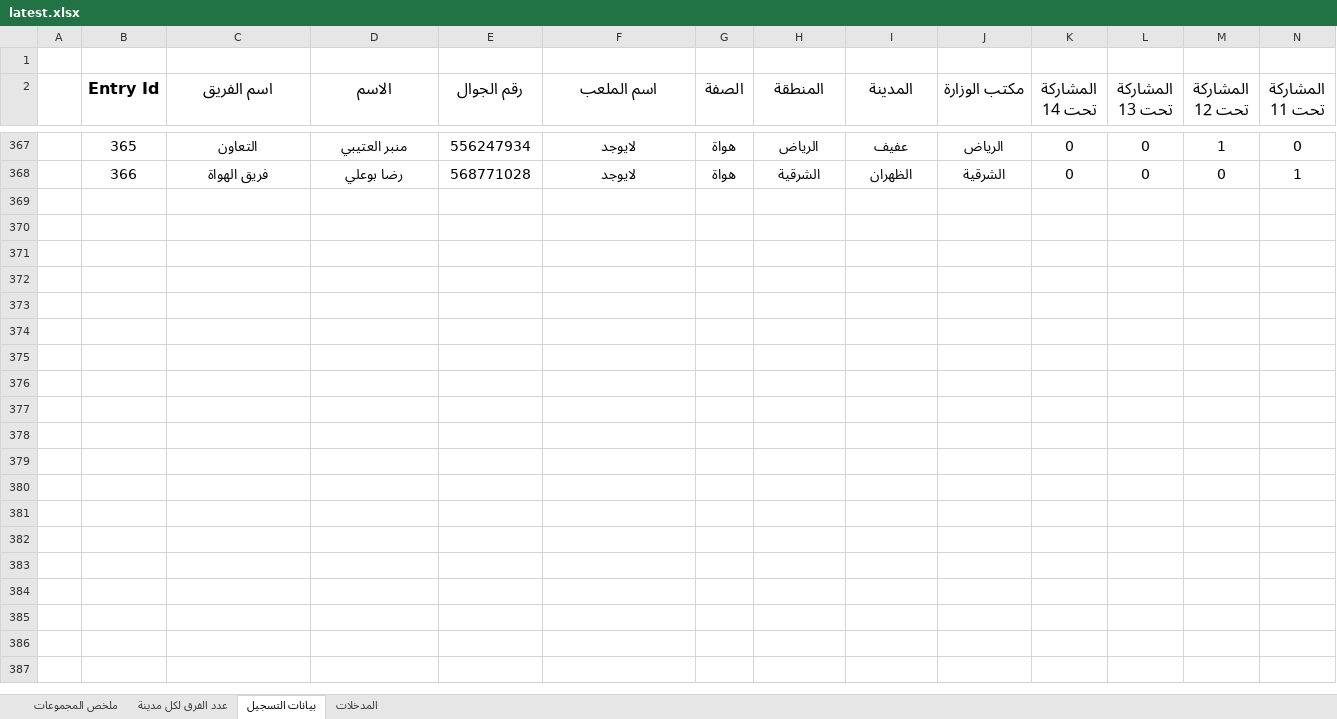
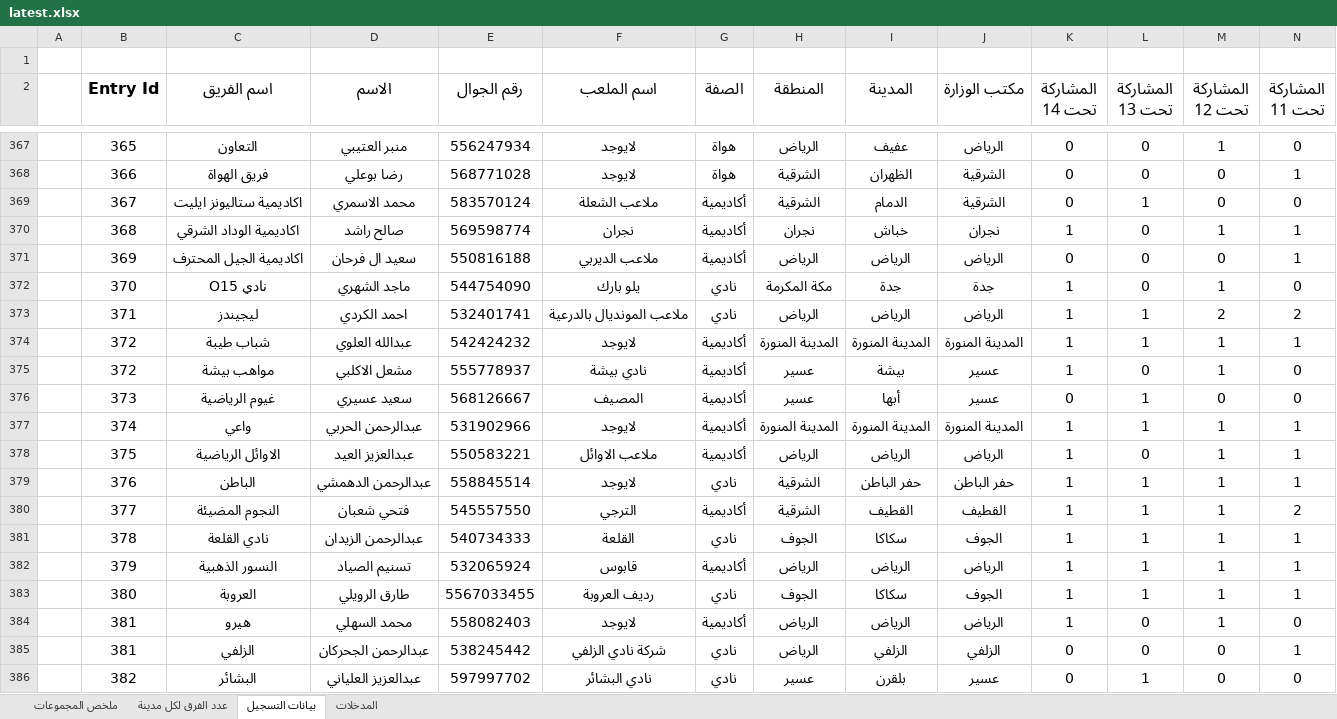
Before and after one commit to saff2026/clusters, an Excel workbook: cluster_analysis/latest.xlsx, sheet بيانات التسجيل, drawn as a sheet; only a part is shown, gaps mark what is left out; values as stored, in another font and other column widths than the file's, no borders; table styles not drawn; rows hold the shown columns only; the diff covers the shown part only; the diff names each change by its address in the sheet, - before the commit and + after, or states it on an @@ line.

```diff
--- a/cluster_analysis/latest.xlsx (sheet بيانات التسجيل)
+++ b/cluster_analysis/latest.xlsx (sheet بيانات التسجيل)
+row 369:  | 367 | اكاديمية ستاليونز ايليت | محمد الاسمري | 583570124 | ملاعب الشعلة | أكاديمية | الشرقية | الدمام | الشرقية | 0 | 1 | 0 | 0
+row 370:  | 368 | اكاديمية الوداد الشرقي | صالح راشد | 569598774 | نجران | أكاديمية | نجران | خباش | نجران | 1 | 0 | 1 | 1
+row 371:  | 369 | اكاديمية الجيل المحترف | سعيد ال فرحان | 550816188 | ملاعب الديربي | أكاديمية | الرياض | الرياض | الرياض | 0 | 0 | 0 | 1
+row 372:  | 370 | نادي O15 | ماجد الشهري | 544754090 | يلو بارك | نادي | مكة المكرمة | جدة | جدة | 1 | 0 | 1 | 0
+row 373:  | 371 | ليجيندز | احمد الكردي | 532401741 | ملاعب المونديال بالدرعية | نادي | الرياض | الرياض | الرياض | 1 | 1 | 2 | 2
+row 374:  | 372 | شباب طيبة | عبدالله العلوي | 542424232 | لايوجد | أكاديمية | المدينة المنورة | المدينة المنورة | المدينة المنورة | 1 | 1 | 1 | 1
+row 375:  | 372 | مواهب بيشة | مشعل الاكلبي | 555778937 | نادي بيشة | أكاديمية | عسير | بيشة | عسير | 1 | 0 | 1 | 0
+row 376:  | 373 | غيوم الرياضية | سعيد عسيري | 568126667 | المصيف | أكاديمية | عسير | أبها | عسير | 0 | 1 | 0 | 0
+row 377:  | 374 | واعي | عبدالرحمن الحربي | 531902966 | لايوجد | أكاديمية | المدينة المنورة | المدينة المنورة | المدينة المنورة | 1 | 1 | 1 | 1
+row 378:  | 375 | الاوائل الرياضية | عبدالعزيز العيد | 550583221 | ملاعب الاوائل | أكاديمية | الرياض | الرياض | الرياض | 1 | 0 | 1 | 1
+row 379:  | 376 | الباطن | عبدالرحمن الدهمشي | 558845514 | لايوجد | نادي | الشرقية | حفر الباطن | حفر الباطن | 1 | 1 | 1 | 1
+row 380:  | 377 | النجوم المضيئة | فتحي شعبان | 545557550 | الترجي | أكاديمية | الشرقية | القطيف | القطيف | 1 | 1 | 1 | 2
+row 381:  | 378 | نادي القلعة | عبدالرحمن الزيدان | 540734333 | القلعة | نادي | الجوف | سكاكا | الجوف | 1 | 1 | 1 | 1
+row 382:  | 379 | النسور الذهبية | تسنيم الصياد | 532065924 | قابوس | أكاديمية | الرياض | الرياض | الرياض | 1 | 1 | 1 | 1
+row 383:  | 380 | العروبة | طارق الرويلي | 5567033455 | رديف العروبة | نادي | الجوف | سكاكا | الجوف | 1 | 1 | 1 | 1
+row 384:  | 381 | هيرو | محمد السهلي | 558082403 | لايوجد | أكاديمية | الرياض | الرياض | الرياض | 1 | 0 | 1 | 0
+row 385:  | 381 | الزلفي | عبدالرحمن الجحركان | 538245442 | شركة نادي الزلفي | نادي | الرياض | الزلفي | الزلفي | 0 | 0 | 0 | 1
+row 386:  | 382 | البشائر | عبدالعزيز العلياني | 597997702 | نادي البشائر | نادي | عسير | بلقرن | عسير | 0 | 1 | 0 | 0
```
Also changed, not shown: 28 added rows and 19 edited cells elsewhere in this sheet, sheet المدخلات, sheet ملخص المجموعات, sheet عدد الفرق لكل مدينة, 11 other files.
